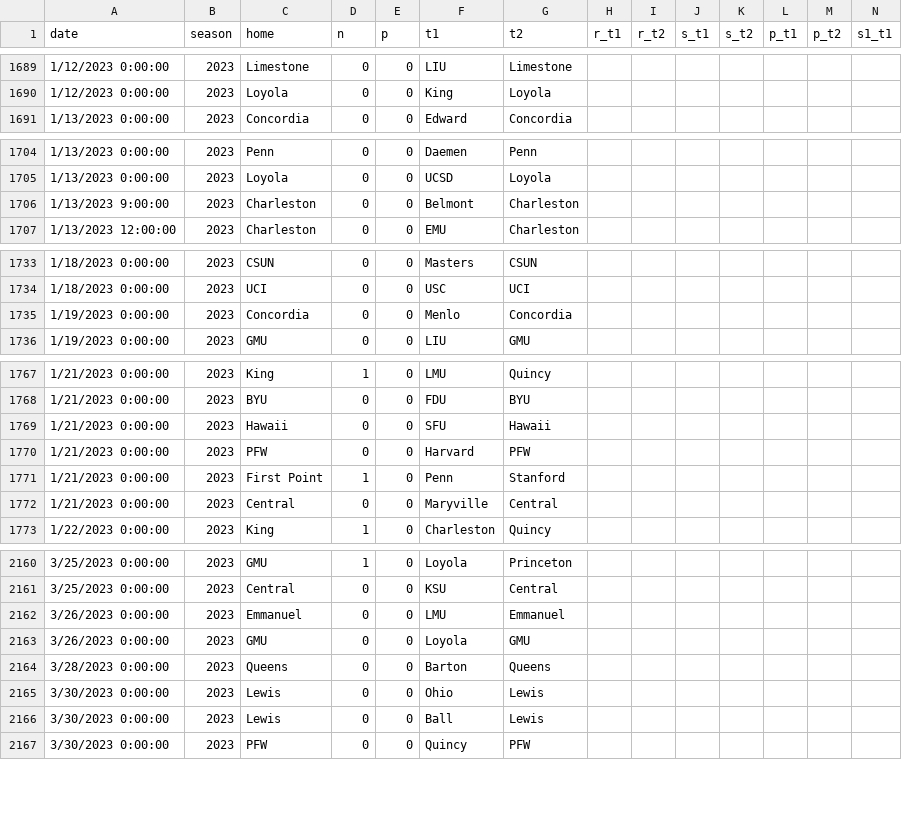
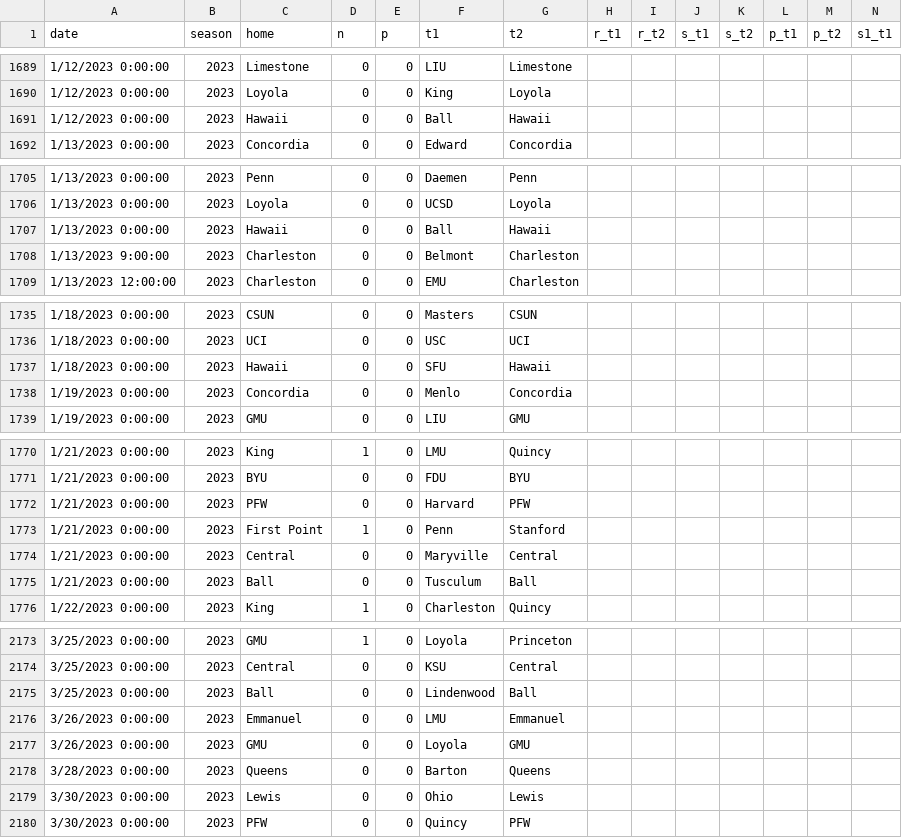
Before and after one commit to tjbreshears/VBelo, a CSV file: inputs/VBelo - games.csv, drawn as a sheet; only a part is shown, gaps mark what is left out; removed rows and columns are numbered as before the commit, all else as after; rows hold the shown columns only; the diff covers the shown part only; the diff names each change by its address in the sheet, - before the commit and + after, or states it on an @@ line.

```diff
--- a/inputs/VBelo - games.csv
+++ b/inputs/VBelo - games.csv
+row 1691: 1/12/2023 0:00:00 | 2023 | Hawaii | 0 | 0 | Ball | Hawaii
+row 1707: 1/13/2023 0:00:00 | 2023 | Hawaii | 0 | 0 | Ball | Hawaii
+row 1737: 1/18/2023 0:00:00 | 2023 | Hawaii | 0 | 0 | SFU | Hawaii
-row 1769: 1/21/2023 0:00:00 | 2023 | Hawaii | 0 | 0 | SFU | Hawaii
+row 1775: 1/21/2023 0:00:00 | 2023 | Ball | 0 | 0 | Tusculum | Ball
+row 2175: 3/25/2023 0:00:00 | 2023 | Ball | 0 | 0 | Lindenwood | Ball
-row 2166: 3/30/2023 0:00:00 | 2023 | Lewis | 0 | 0 | Ball | Lewis
```
Also changed, not shown: 14 added rows, 1 removed row and 6 edited cells elsewhere in this file, inputs/VBelo - teams.csv, outputs/games_output.csv, 3 other files.
